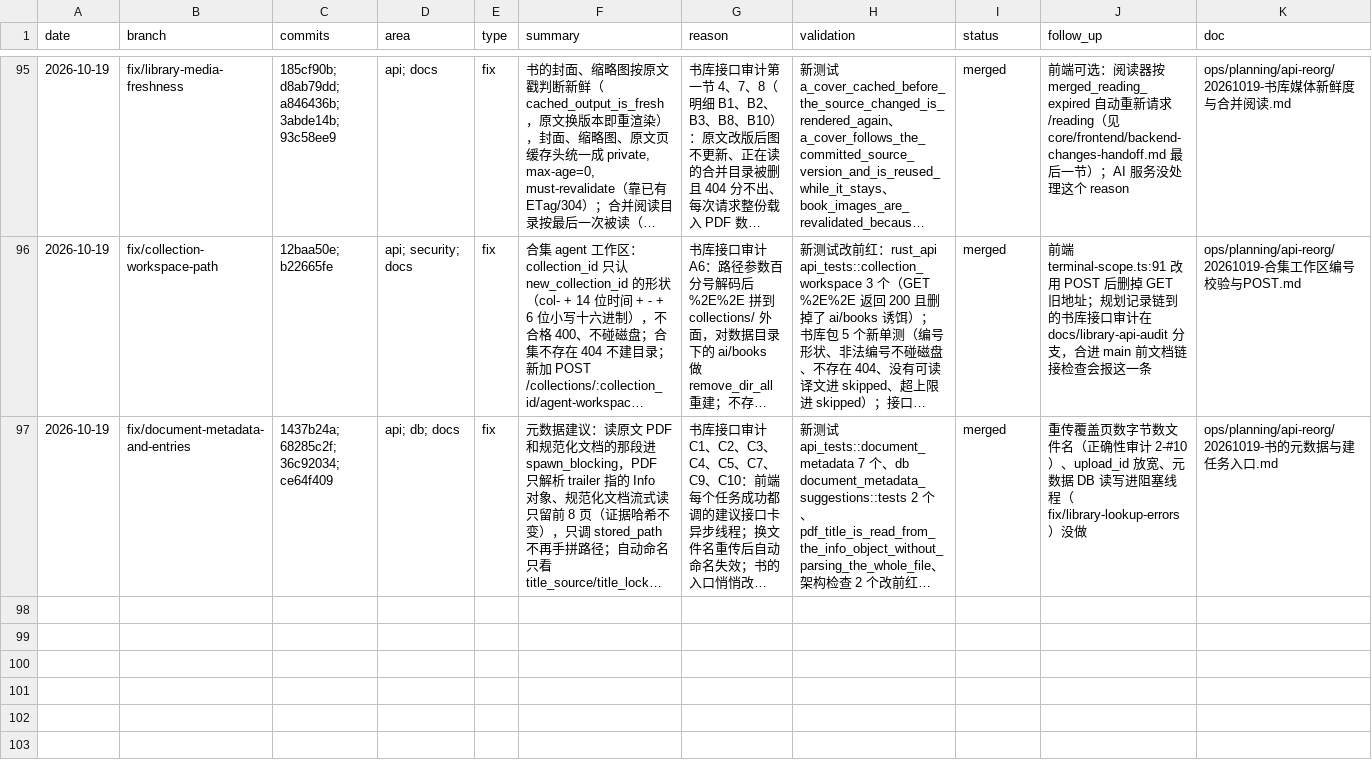
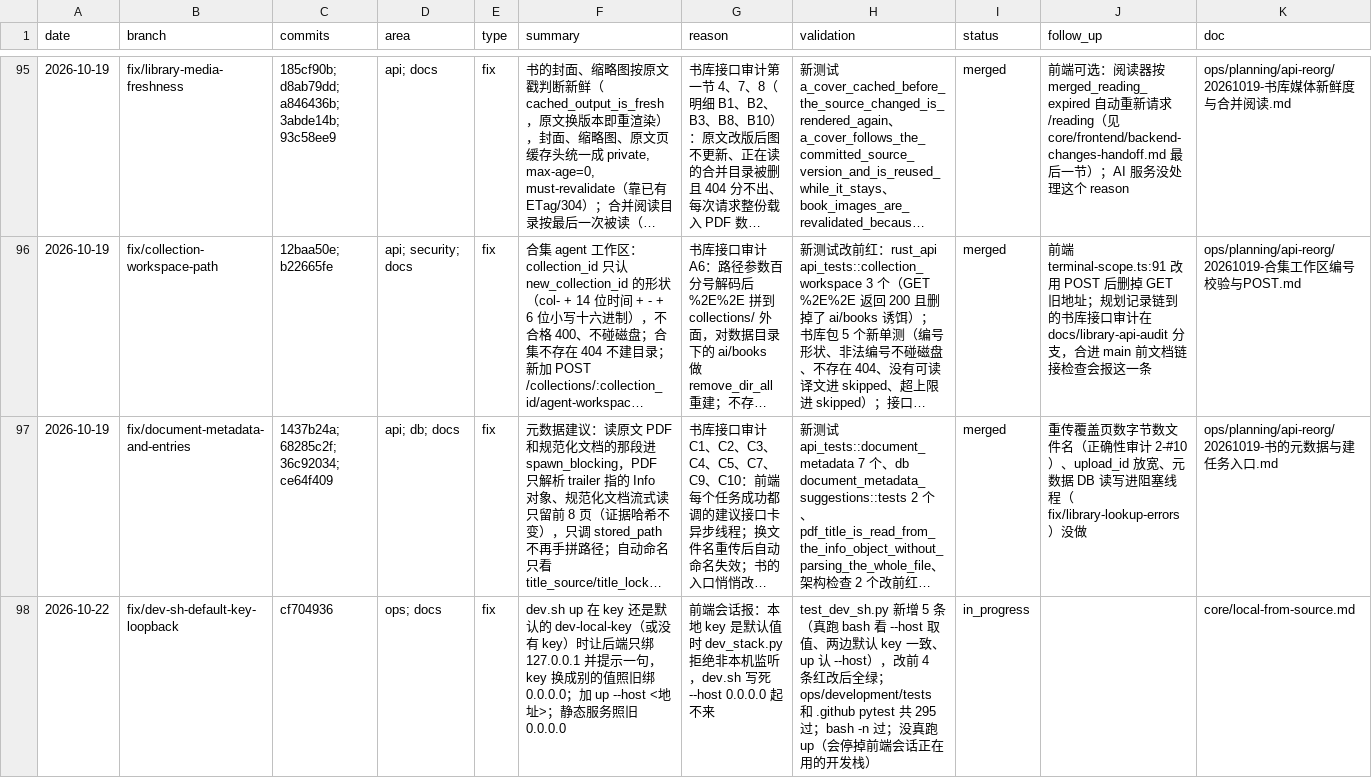
Before and after one commit to Su2uka/retain-pdf, a CSV file: docs/ops/devlog/2026-10.csv, drawn as a sheet; only a part is shown, gaps mark what is left out; long unchanged cells end in …; the diff names each change by its address in the sheet, - before the commit and + after, or states it on an @@ line.

```diff
--- a/docs/ops/devlog/2026-10.csv
+++ b/docs/ops/devlog/2026-10.csv
+row 98: 2026-10-22 | fix/dev-sh-default-key-loopback | cf704936 | ops; docs | fix | dev.sh up 在 key 还是默认的 dev-local-key（或没有 key）时让后端只绑 127.0.0.1 并提示一句，key 换成别的值照旧绑 0.0.0.0；加 up --host <地址>；静态服务照旧 0.0.0.0 | 前端会话报：本地 key 是默认值时 dev_stack.py 拒绝非本机监听，dev.sh 写死 --host 0.0.0.0 起不来 | test_dev_sh.py 新增 5 条（真跑 bash 看 --host 取值、两边默认 key 一致、up 认 --host），改前 4 条红改后全绿；ops/development/tests 和 .github pytest 共 295 过；bash -n 过；没真跑 up（会停掉前端会话正在用的开发栈） | in_progress |  | core/local-from-source.md
```
